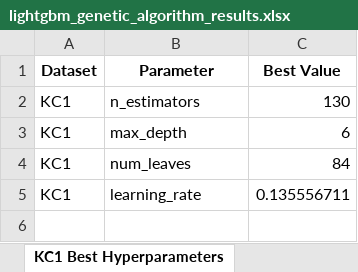
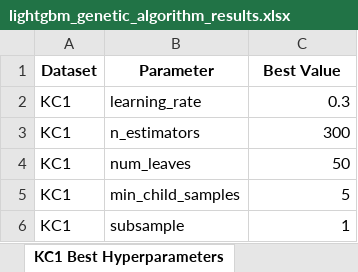
Before and after one commit to 222yujin/Hyperparameter-Optimization, an Excel workbook: result/lightgbm_genetic_algorithm_results.xlsx, sheet KC1 Best Hyperparameters, drawn as a sheet; values as stored, in another font and other column widths than the file's, no borders; removed rows and columns are numbered as before the commit, all else as after; the diff names each change by its address in the sheet, - before the commit and + after, or states it on an @@ line.

```diff
--- a/result/lightgbm_genetic_algorithm_results.xlsx (sheet KC1 Best Hyperparameters)
+++ b/result/lightgbm_genetic_algorithm_results.xlsx (sheet KC1 Best Hyperparameters)
+row 2: KC1 | learning_rate | 0.3
-C3 (Best Value): 130
+C3 (Best Value): 300
-row 3: KC1 | max_depth | 6
-C4 (Best Value): 84
+C4 (Best Value): 50
-row 5: KC1 | learning_rate | 0.135556711
+row 5: KC1 | min_child_samples | 5
+row 6: KC1 | subsample | 1
```
Also changed, not shown: sheet KC3 Best Hyperparameters, sheet CM1 Best Hyperparameters, sheet MC2 Best Hyperparameters, sheet JM1 Best Hyperparameters, sheet MC1 Best Hyperparameters, sheet MC2 Classification Report, 9 more sheets, other sheet tabs, 6 other files.
